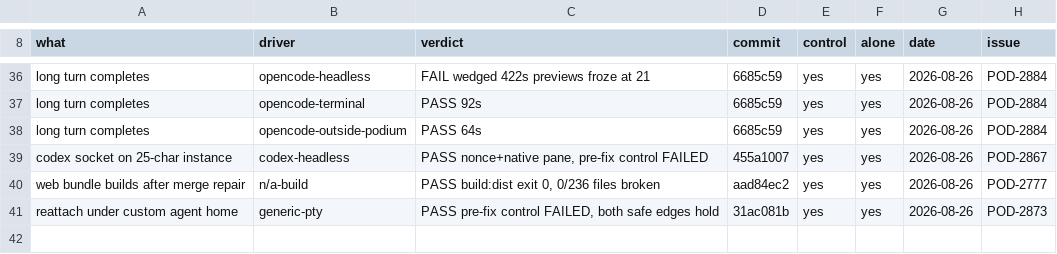
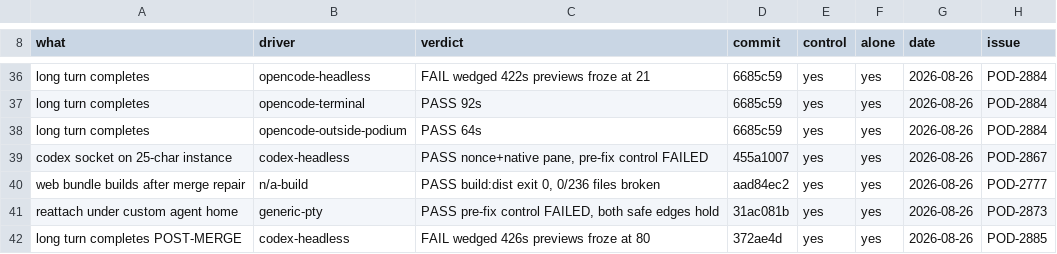
Before and after one commit to madeinorbit/podium, a TSV file: docs/plans/pod-1761-results.tsv, drawn as a sheet; only a part is shown, gaps mark what is left out; the diff names each change by its address in the sheet, - before the commit and + after, or states it on an @@ line.

```diff
--- a/docs/plans/pod-1761-results.tsv
+++ b/docs/plans/pod-1761-results.tsv
+row 42: long turn completes POST-MERGE | codex-headless | FAIL wedged 426s previews froze at 80 | 372ae4d | yes | yes | 2026-08-26 | POD-2885
```
Also changed, not shown: 1 other file.
